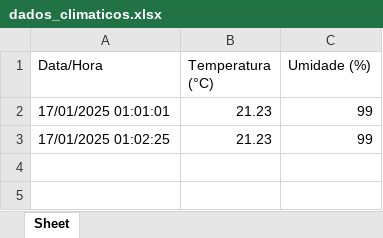
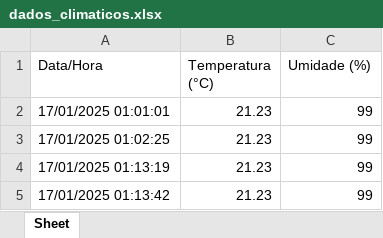
Before and after one commit to Menezes-D/captacaoClima, an Excel workbook: dados_climaticos.xlsx, sheet Sheet, drawn as a sheet; values as stored, in another font and other column widths than the file's, no borders; the diff names each change by its address in the sheet, - before the commit and + after, or states it on an @@ line.

Commit message:
Mais dados...

```diff
--- a/dados_climaticos.xlsx (sheet Sheet)
+++ b/dados_climaticos.xlsx (sheet Sheet)
+row 4: 17/01/2025 01:13:19 | 21.23 | 99
+row 5: 17/01/2025 01:13:42 | 21.23 | 99
```
